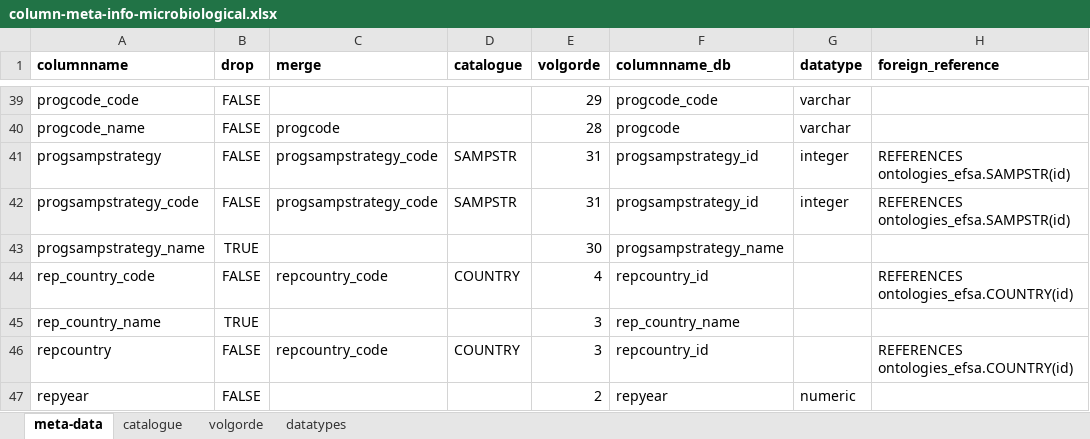
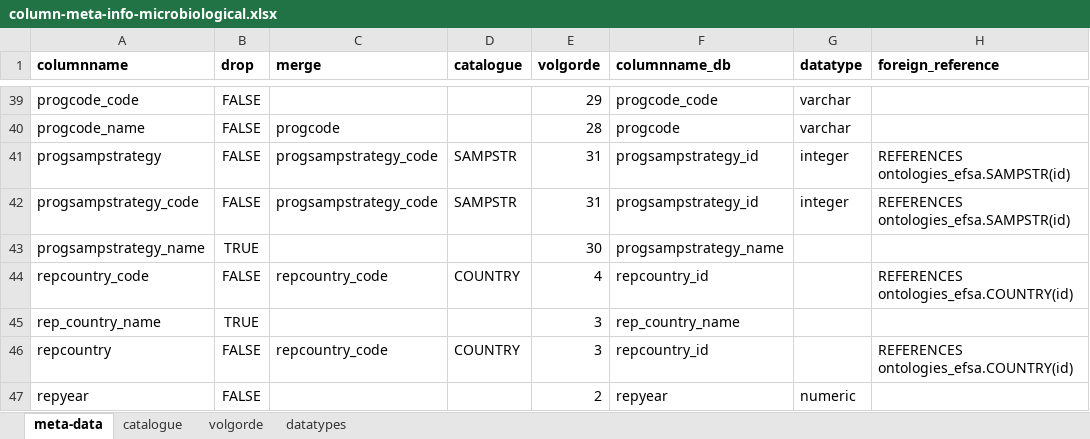
Before and after one commit to WFSRDataScience/CHEFS, an Excel workbook: 06. Meta data/column-meta-info-microbiological.xlsx, sheet meta-data, drawn as a sheet; only a part is shown, gaps mark what is left out; values as stored, in another font and other column widths than the file's, no borders; the diff names each change by its address in the sheet, - before the commit and + after, or states it on an @@ line.

Commit message:
finished AMR scripts and meta data

```diff
--- a/06. Meta data/column-meta-info-microbiological.xlsx (sheet meta-data)
+++ b/06. Meta data/column-meta-info-microbiological.xlsx (sheet meta-data)
-A44 (columnname): rep_country_code
+A44 (columnname): repcountry_code
```
Also changed, not shown: sheet volgorde, 4 other files.
